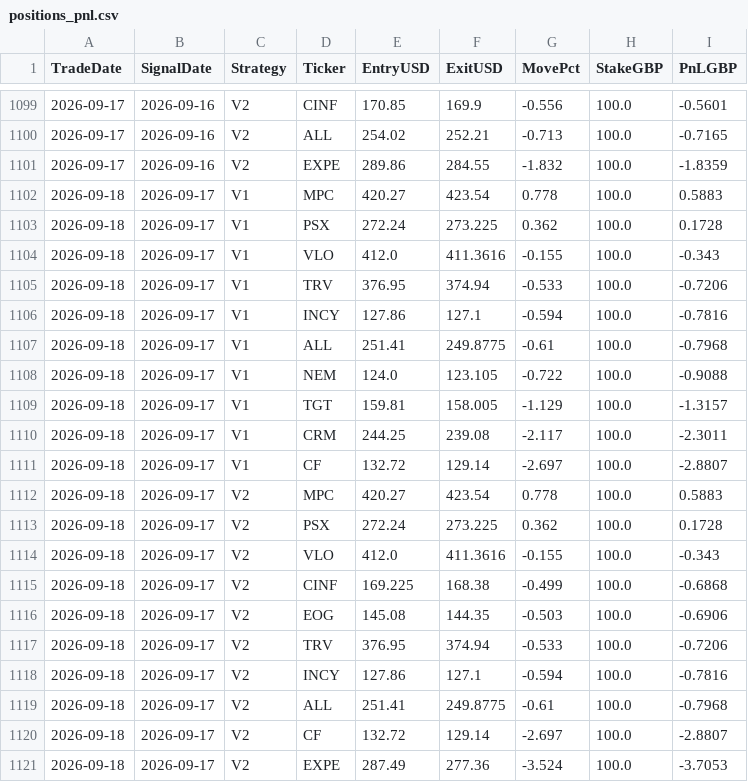
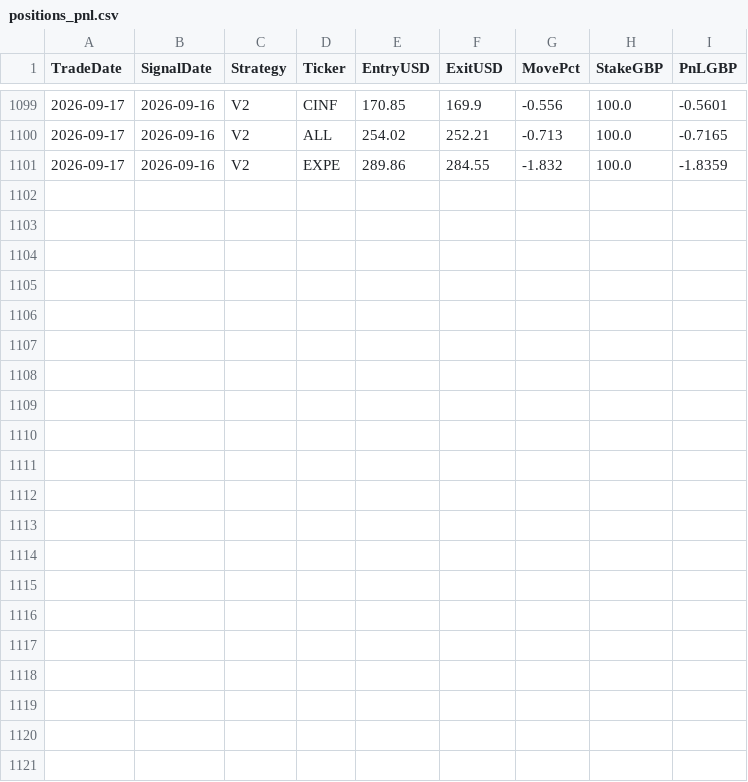
Before and after one commit to MrinalBhargava/sp500-dashboard, a CSV file: positions_pnl.csv, drawn as a sheet; only a part is shown, gaps mark what is left out.

```diff
--- a/positions_pnl.csv
+++ b/positions_pnl.csv
@@ -1101,21 +1101 @@ TradeDate,SignalDate,Strategy,Ticker,EntryUSD,ExitUSD,MovePct,StakeGBP,PnLGBP
 2026-09-17,2026-09-16,V2,EXPE,289.86,284.55,-1.832,100.0,-1.8359
-2026-09-18,2026-09-17,V1,MPC,420.27,423.54,0.778,100.0,0.5883
-2026-09-18,2026-09-17,V1,PSX,272.24,273.225,0.362,100.0,0.1728
-2026-09-18,2026-09-17,V1,VLO,412.0,411.3616,-0.155,100.0,-0.343
-2026-09-18,2026-09-17,V1,TRV,376.95,374.94,-0.533,100.0,-0.7206
-2026-09-18,2026-09-17,V1,INCY,127.86,127.1,-0.594,100.0,-0.7816
-2026-09-18,2026-09-17,V1,ALL,251.41,249.8775,-0.61,100.0,-0.7968
-2026-09-18,2026-09-17,V1,NEM,124.0,123.105,-0.722,100.0,-0.9088
-2026-09-18,2026-09-17,V1,TGT,159.81,158.005,-1.129,100.0,-1.3157
-2026-09-18,2026-09-17,V1,CRM,244.25,239.08,-2.117,100.0,-2.3011
-2026-09-18,2026-09-17,V1,CF,132.72,129.14,-2.697,100.0,-2.8807
-2026-09-18,2026-09-17,V2,MPC,420.27,423.54,0.778,100.0,0.5883
-2026-09-18,2026-09-17,V2,PSX,272.24,273.225,0.362,100.0,0.1728
-2026-09-18,2026-09-17,V2,VLO,412.0,411.3616,-0.155,100.0,-0.343
-2026-09-18,2026-09-17,V2,CINF,169.225,168.38,-0.499,100.0,-0.6868
-2026-09-18,2026-09-17,V2,EOG,145.08,144.35,-0.503,100.0,-0.6906
-2026-09-18,2026-09-17,V2,TRV,376.95,374.94,-0.533,100.0,-0.7206
-2026-09-18,2026-09-17,V2,INCY,127.86,127.1,-0.594,100.0,-0.7816
-2026-09-18,2026-09-17,V2,ALL,251.41,249.8775,-0.61,100.0,-0.7968
-2026-09-18,2026-09-17,V2,CF,132.72,129.14,-2.697,100.0,-2.8807
-2026-09-18,2026-09-17,V2,EXPE,287.49,277.36,-3.524,100.0,-3.7053
```
Also changed, not shown: daily_pnl.csv.
